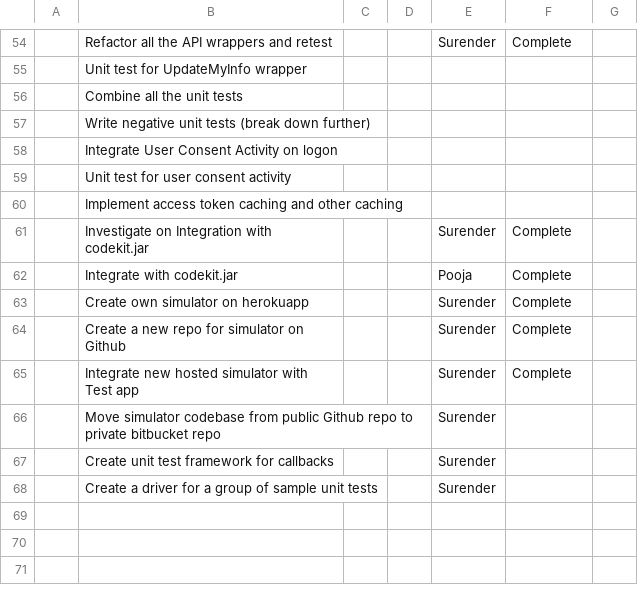
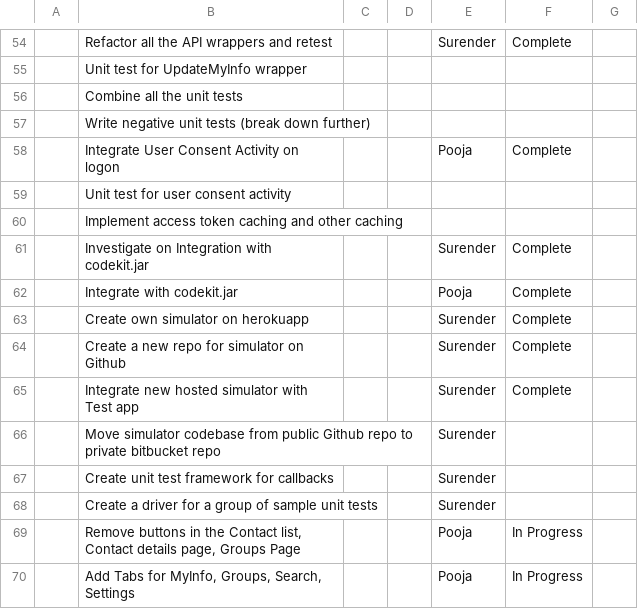
Before and after one commit to reidwooten99/att-sdk-android, a CSV file: TestAABApp/TaskListForAabAndroid.csv, drawn as a sheet; only a part is shown, gaps mark what is left out; the diff names each change by its address in the sheet, - before the commit and + after, or states it on an @@ line.

Commit message:
Updated task List

```diff
--- a/TestAABApp/TaskListForAabAndroid.csv
+++ b/TestAABApp/TaskListForAabAndroid.csv
-E58: (empty)
+E58: Pooja
-F58: (empty)
+F58: Complete
+row 69:  | Remove buttons in the Contact list, Contact details page, Groups Page |  |  | Pooja | In Progress
+row 70:  | Add Tabs for MyInfo, Groups, Search, Settings |  |  | Pooja | In Progress
```
